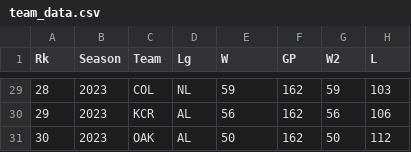
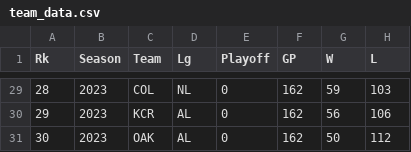
Before and after one commit to Pa010of2211/Pa010of2211.github.io, a CSV file: data/team_data.csv, drawn as a sheet; only a part is shown, gaps mark what is left out; the diff covers the shown part only; the diff names each change by its address in the sheet, - before the commit and + after, or states it on an @@ line.

```diff
--- a/data/team_data.csv
+++ b/data/team_data.csv
-E1: W
+E1: Playoff
-G1: W2
+G1: W
-E29 (Playoff): 59
+E29 (Playoff): 0
-E30 (Playoff): 56
+E30 (Playoff): 0
-E31 (Playoff): 50
+E31 (Playoff): 0
```
Also changed, not shown: 27 edited cells elsewhere in this file, 4 other files.
